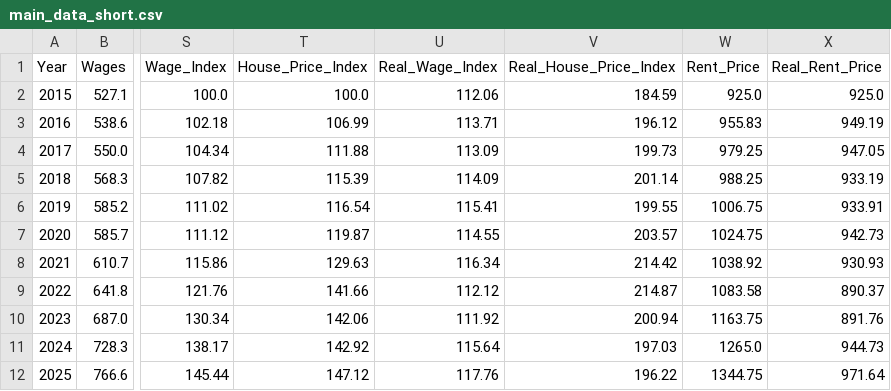
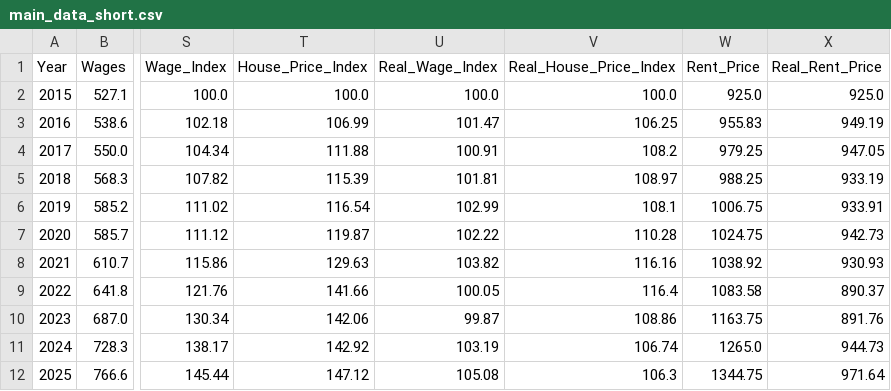
Before and after one commit to Ben-Morgan536/Are-Young-People-Priced-Out-of-Life-Project, a CSV file: data/Processed/main_data_short.csv, drawn as a sheet; only a part is shown, gaps mark what is left out; the diff names each change by its address in the sheet, - before the commit and + after, or states it on an @@ line.

Commit message:
Changing the real wage and real house price index so the base year is ocnsistent with the rest of the variables.

```diff
--- a/data/Processed/main_data_short.csv
+++ b/data/Processed/main_data_short.csv
-U2 (Real_Wage_Index): 112.06
+U2 (Real_Wage_Index): 100.0
-V2 (Real_House_Price_Index): 184.59
+V2 (Real_House_Price_Index): 100.0
-U3 (Real_Wage_Index): 113.71
+U3 (Real_Wage_Index): 101.47
-V3 (Real_House_Price_Index): 196.12
+V3 (Real_House_Price_Index): 106.25
-U4 (Real_Wage_Index): 113.09
+U4 (Real_Wage_Index): 100.91
-V4 (Real_House_Price_Index): 199.73
+V4 (Real_House_Price_Index): 108.2
-U5 (Real_Wage_Index): 114.09
+U5 (Real_Wage_Index): 101.81
-V5 (Real_House_Price_Index): 201.14
+V5 (Real_House_Price_Index): 108.97
-U6 (Real_Wage_Index): 115.41
+U6 (Real_Wage_Index): 102.99
-V6 (Real_House_Price_Index): 199.55
+V6 (Real_House_Price_Index): 108.1
-U7 (Real_Wage_Index): 114.55
+U7 (Real_Wage_Index): 102.22
-V7 (Real_House_Price_Index): 203.57
+V7 (Real_House_Price_Index): 110.28
-U8 (Real_Wage_Index): 116.34
+U8 (Real_Wage_Index): 103.82
-V8 (Real_House_Price_Index): 214.42
+V8 (Real_House_Price_Index): 116.16
-U9 (Real_Wage_Index): 112.12
+U9 (Real_Wage_Index): 100.05
-V9 (Real_House_Price_Index): 214.87
+V9 (Real_House_Price_Index): 116.4
-U10 (Real_Wage_Index): 111.92
+U10 (Real_Wage_Index): 99.87
-V10 (Real_House_Price_Index): 200.94
+V10 (Real_House_Price_Index): 108.86
-U11 (Real_Wage_Index): 115.64
+U11 (Real_Wage_Index): 103.19
-V11 (Real_House_Price_Index): 197.03
+V11 (Real_House_Price_Index): 106.74
-U12 (Real_Wage_Index): 117.76
+U12 (Real_Wage_Index): 105.08
-V12 (Real_House_Price_Index): 196.22
+V12 (Real_House_Price_Index): 106.3
```
